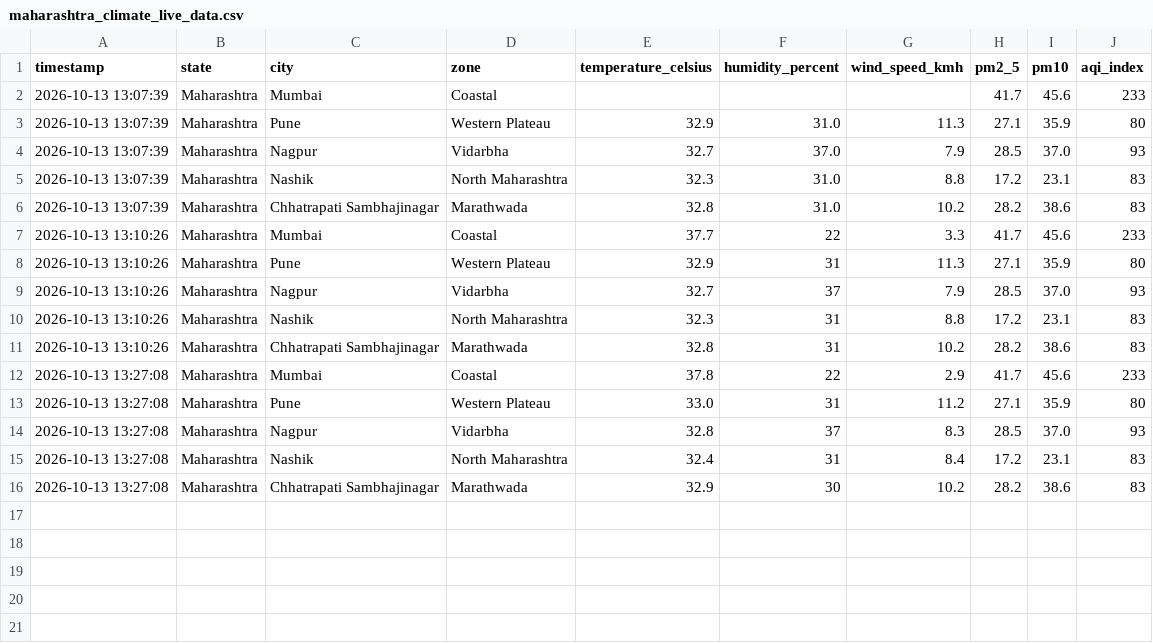
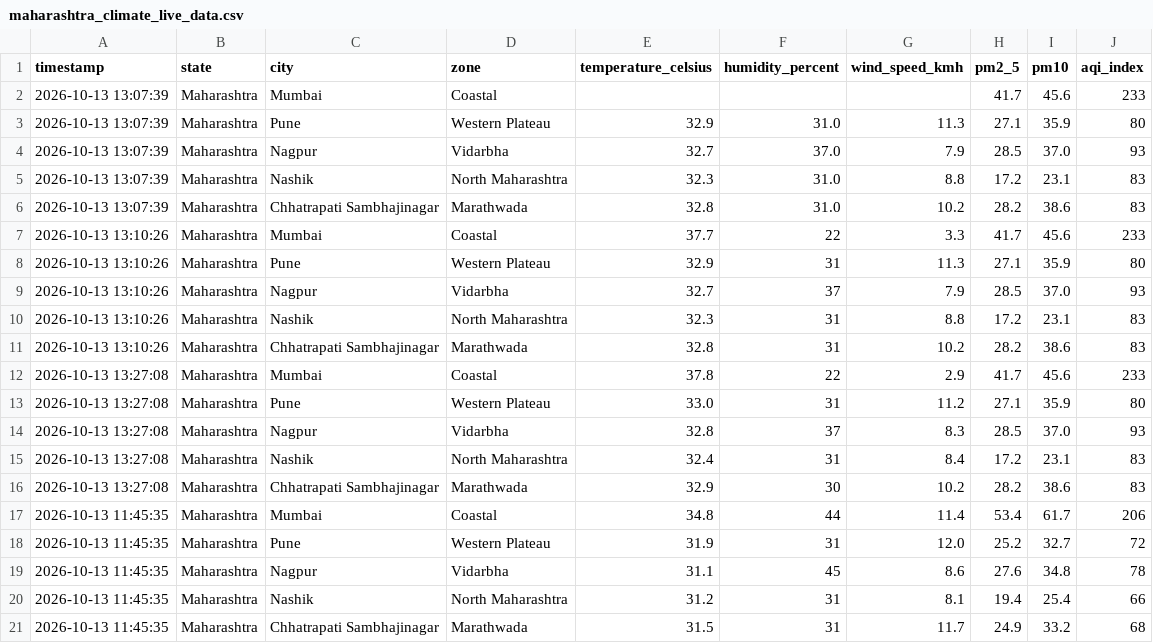
Before and after one commit to sagar00101/LIVE_Climate_Impact_Dashboard, a CSV file: maharashtra_climate_live_data.csv, drawn as a sheet.

```diff
--- a/maharashtra_climate_live_data.csv
+++ b/maharashtra_climate_live_data.csv
@@ -16 +16,6 @@ timestamp,state,city,zone,temperature_celsius,humidity_percent,wind_speed_kmh,pm
 2026-10-13 13:27:08,Maharashtra,Chhatrapati Sambhajinagar,Marathwada,32.9,30,10.2,28.2,38.6,83
+2026-10-13 11:45:35,Maharashtra,Mumbai,Coastal,34.8,44,11.4,53.4,61.7,206
+2026-10-13 11:45:35,Maharashtra,Pune,Western Plateau,31.9,31,12.0,25.2,32.7,72
+2026-10-13 11:45:35,Maharashtra,Nagpur,Vidarbha,31.1,45,8.6,27.6,34.8,78
+2026-10-13 11:45:35,Maharashtra,Nashik,North Maharashtra,31.2,31,8.1,19.4,25.4,66
+2026-10-13 11:45:35,Maharashtra,Chhatrapati Sambhajinagar,Marathwada,31.5,31,11.7,24.9,33.2,68
```
